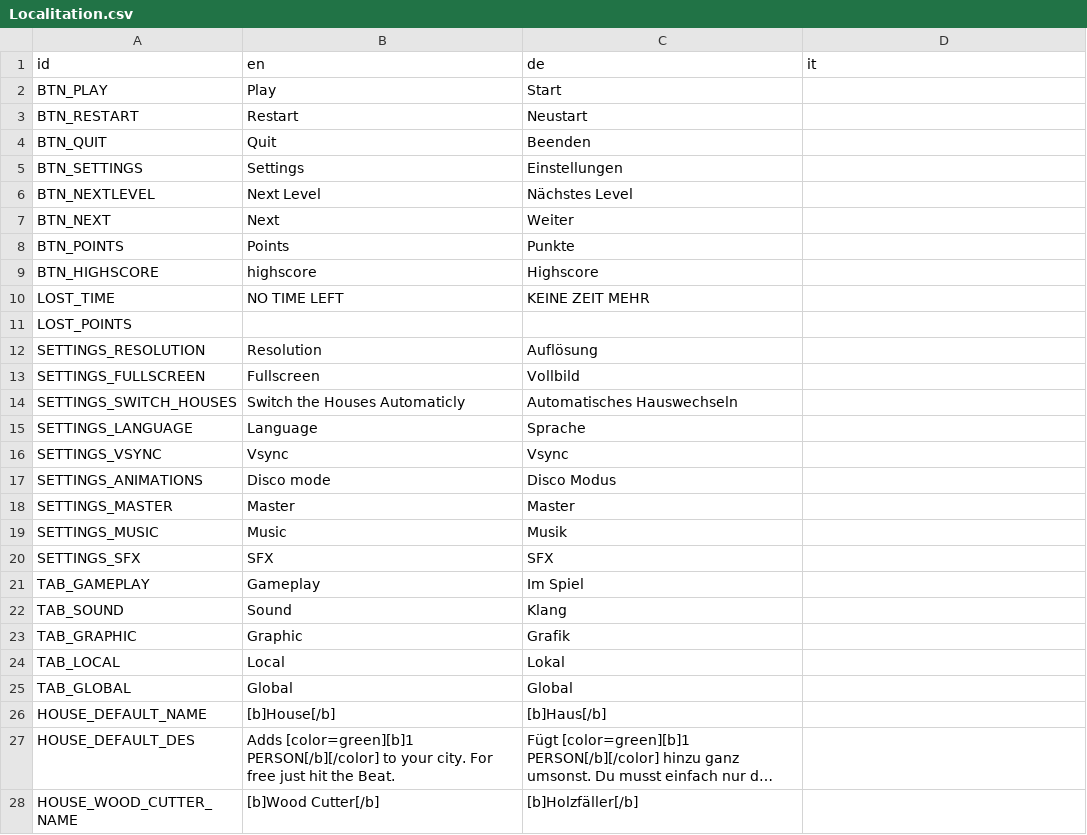
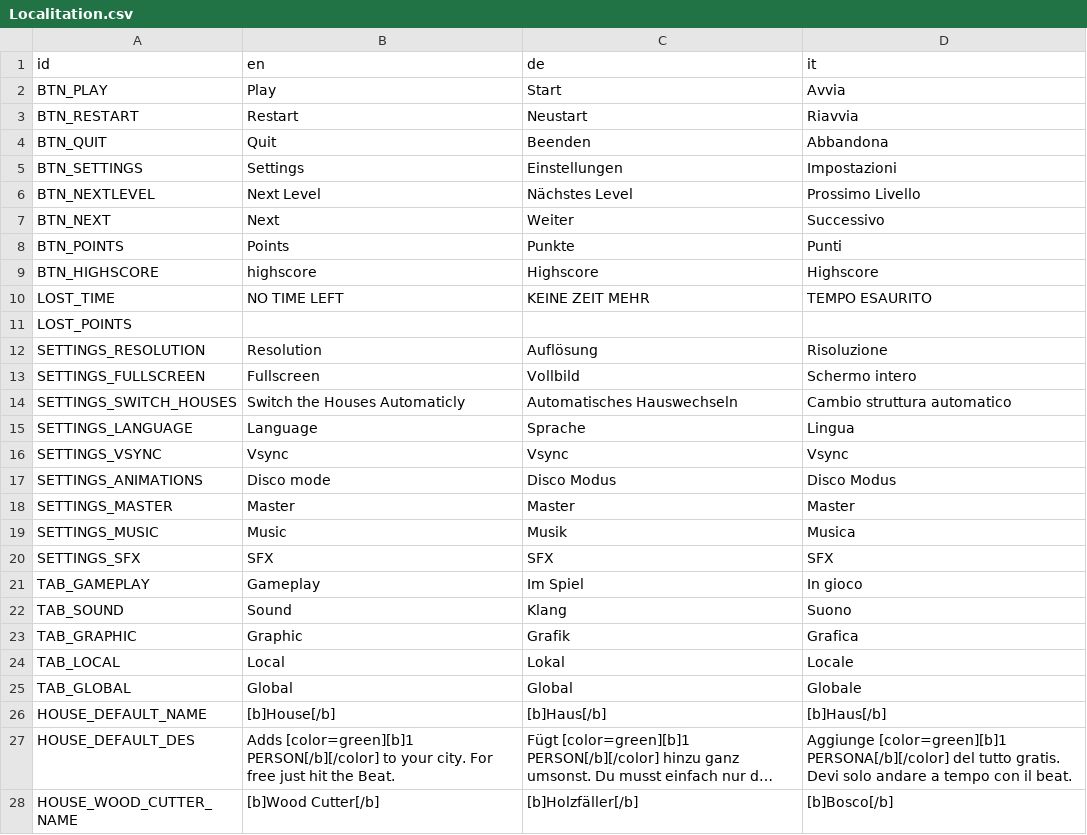
Before and after one commit to Schlutzkrapfen/RythemGame, a CSV file: TEXT/Localitation.csv, drawn as a sheet; only a part is shown; long unchanged cells end in …; the diff covers the shown part only; the diff names each change by its address in the sheet, - before the commit and + after, or states it on an @@ line.

```diff
--- a/TEXT/Localitation.csv
+++ b/TEXT/Localitation.csv
-D2 (it): (empty)
+D2 (it): Avvia
-D3 (it): (empty)
+D3 (it): Riavvia
-D4 (it): (empty)
+D4 (it): Abbandona
-D5 (it): (empty)
+D5 (it): Impostazioni
-D6 (it): (empty)
+D6 (it): Prossimo Livello
-D7 (it): (empty)
+D7 (it): Successivo
-D8 (it): (empty)
+D8 (it): Punti
-D9 (it): (empty)
+D9 (it): Highscore
-D10 (it): (empty)
+D10 (it): TEMPO ESAURITO
-D12 (it): (empty)
+D12 (it): Risoluzione
-D13 (it): (empty)
+D13 (it): Schermo intero
-D14 (it): (empty)
+D14 (it): Cambio struttura automatico
-D15 (it): (empty)
+D15 (it): Lingua
-D16 (it): (empty)
+D16 (it): Vsync
-D17 (it): (empty)
+D17 (it): Disco Modus
-D18 (it): (empty)
+D18 (it): Master
-D19 (it): (empty)
+D19 (it): Musica
-D20 (it): (empty)
+D20 (it): SFX
-D21 (it): (empty)
+D21 (it): In gioco
-D22 (it): (empty)
+D22 (it): Suono
-D23 (it): (empty)
+D23 (it): Grafica
-D24 (it): (empty)
+D24 (it): Locale
-D25 (it): (empty)
+D25 (it): Globale
-D26 (it): (empty)
+D26 (it): [b]Haus[/b]
-D27 (it): (empty)
+D27 (it): Aggiunge [color=green][b]1 PERSONA[/b][/color] del tutto gratis. Devi solo andare a tempo con il beat.
-D28 (it): (empty)
+D28 (it): [b]Bosco[/b]
```
Also changed, not shown: 4 added rows and 5 edited cells elsewhere in this file, 23 other files.
